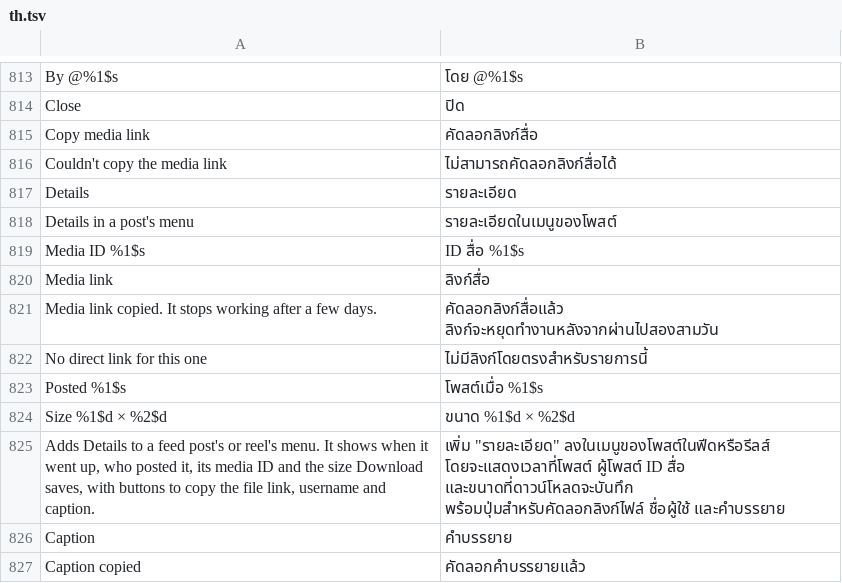
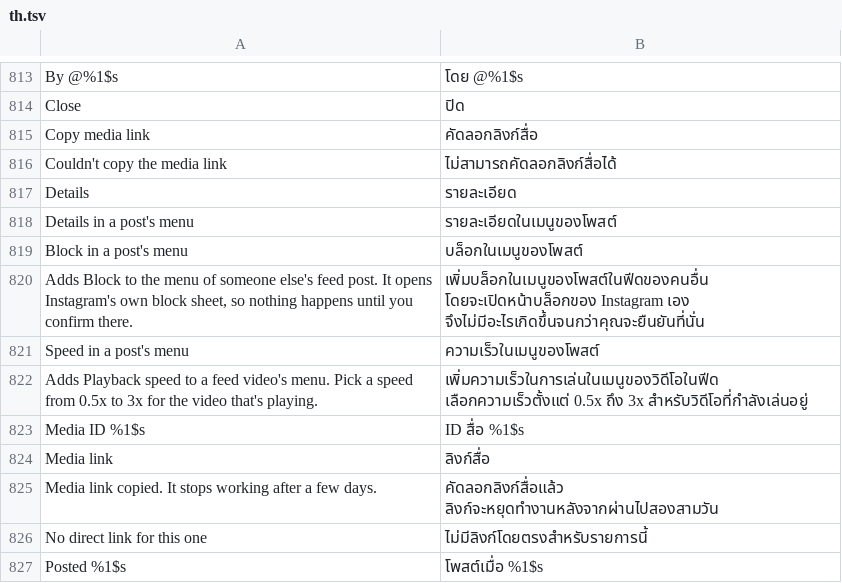
Before and after one commit to SysAdminDoc/HushGram, a TSV file: extensions/shared/library/src/main/l10n/th.tsv, drawn as a sheet; only a part is shown, gaps mark what is left out; the shorter side is filled out with more unchanged rows.

Commit message:
feat(downloads): Block and Playback speed in a feed post's menu
Two switches under Downloads add rows to the three-dot menu of a feed
post. Block opens Instagram's own block sheet for someone else's post, so
nothing happens until it's confirmed there. Playback speed offers 0.5x to
3x for the feed video that's playing, through the player the feed's hold
for 2x already uses. A row whose piece of Instagram can't be found is left
out alone, and the others keep working.

Refs #743

```diff
--- a/extensions/shared/library/src/main/l10n/th.tsv
+++ b/extensions/shared/library/src/main/l10n/th.tsv
@@ -818,2 +818,6 @@ Details	รายละเอียด
 Details in a post's menu	รายละเอียดในเมนูของโพสต์
+Block in a post's menu	บล็อกในเมนูของโพสต์
+Adds Block to the menu of someone else's feed post. It opens Instagram's own block sheet, so nothing happens until you confirm there.	เพิ่มบล็อกในเมนูของโพสต์ในฟีดของคนอื่น โดยจะเปิดหน้าบล็อกของ Instagram เอง จึงไม่มีอะไรเกิดขึ้นจนกว่าคุณจะยืนยันที่นั่น
+Speed in a post's menu	ความเร็วในเมนูของโพสต์
+Adds Playback speed to a feed video's menu. Pick a speed from 0.5x to 3x for the video that's playing.	เพิ่มความเร็วในการเล่นในเมนูของวิดีโอในฟีด เลือกความเร็วตั้งแต่ 0.5x ถึง 3x สำหรับวิดีโอที่กำลังเล่นอยู่
 Media ID %1$s	ID สื่อ %1$s
```
Also changed, not shown: extensions/shared/library/src/main/l10n/de.tsv, extensions/shared/library/src/main/l10n/es.tsv, 24 other files.
